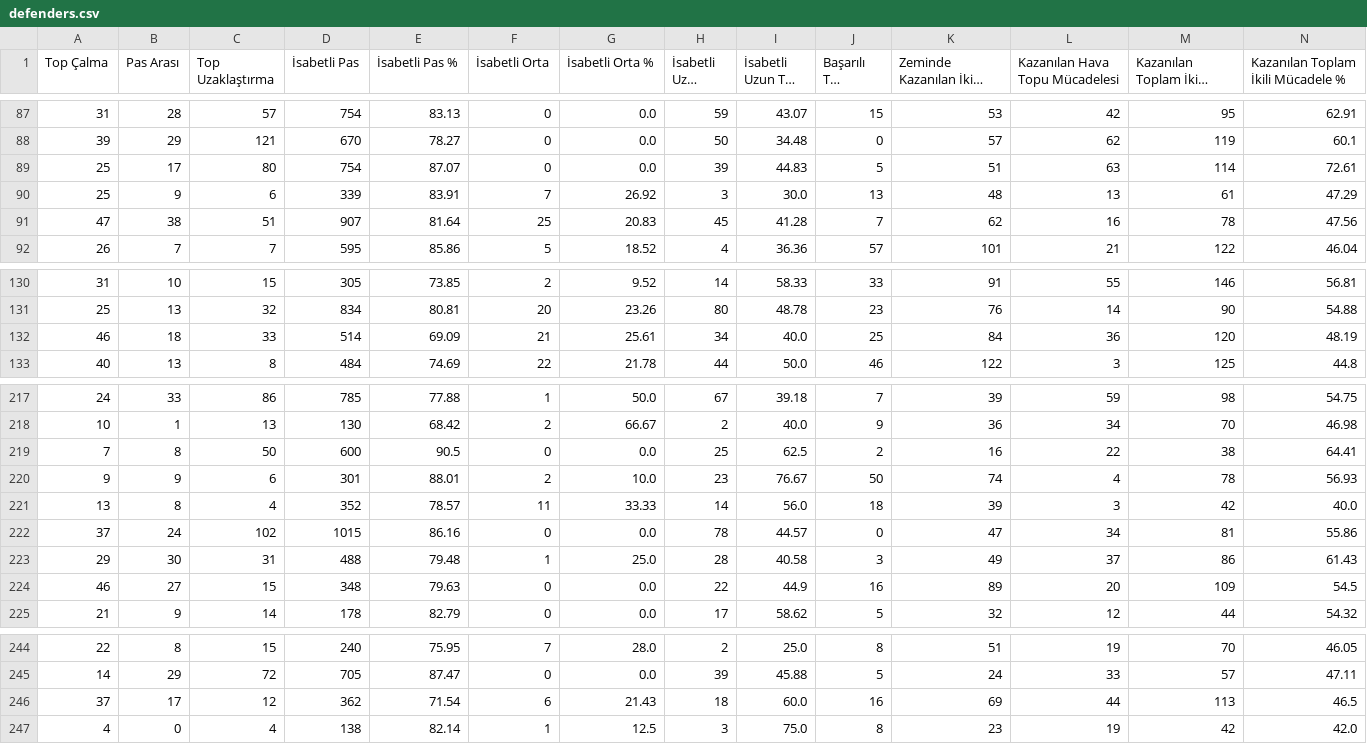
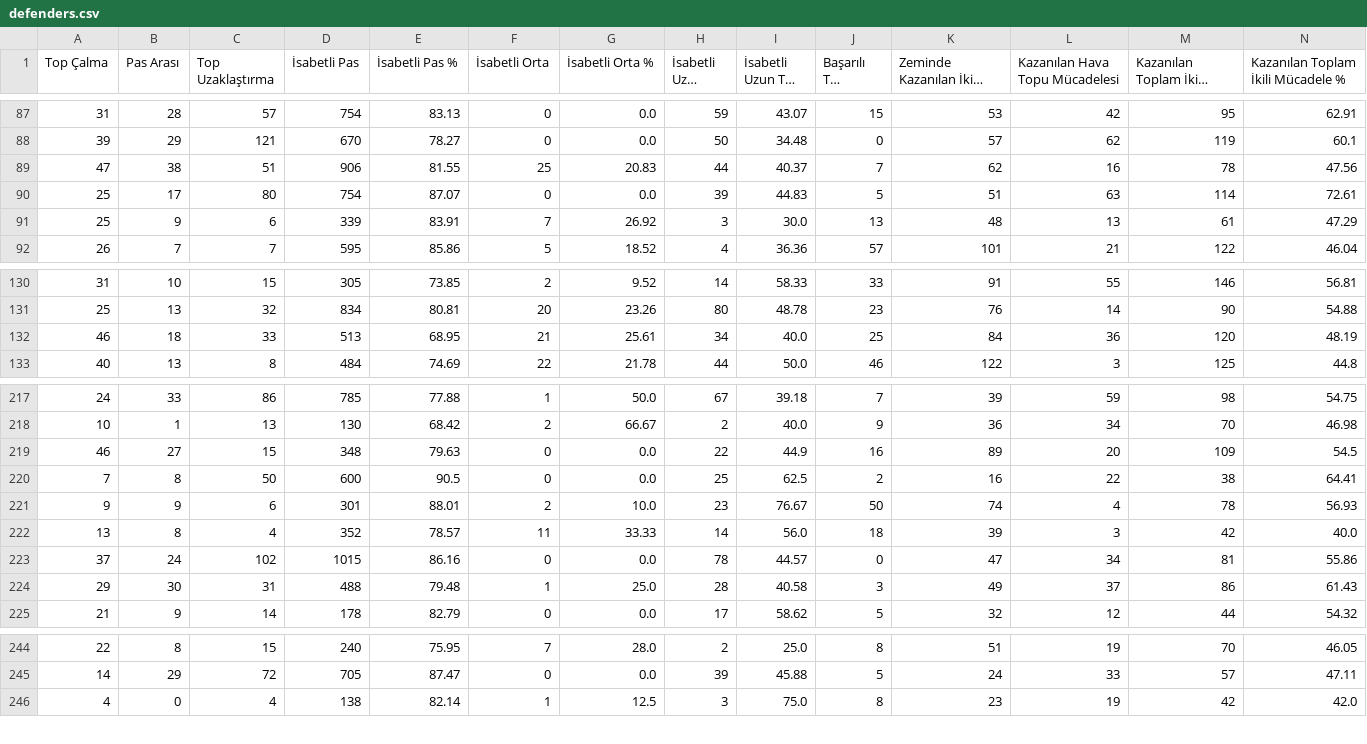
Before and after one commit to scatterradarcsv/csv_scatter_radar_total_noPos, a CSV file: defenders.csv, drawn as a sheet; only a part is shown, gaps mark what is left out; long unchanged cells end in …; removed rows and columns are numbered as before the commit, all else as after; rows hold the shown columns only; the diff names each change by its address in the sheet, - before the commit and + after, or states it on an @@ line.

Commit message:
Updated defenders.csv

```diff
--- a/defenders.csv
+++ b/defenders.csv
+row 89: 47 | 38 | 51 | 906 | 81.55 | 25 | 20.83 | 44 | 40.37 | 7 | 62 | 16 | 78 | 47.56
-row 91: 47 | 38 | 51 | 907 | 81.64 | 25 | 20.83 | 45 | 41.28 | 7 | 62 | 16 | 78 | 47.56
-D132 (İsabetli Pas): 514
+D132 (İsabetli Pas): 513
-E132 (İsabetli Pas %): 69.09
+E132 (İsabetli Pas %): 68.95
@@ row 224 moved to row 219: 46 @@
@@ row 246 moved to row 255: 37 @@
```
